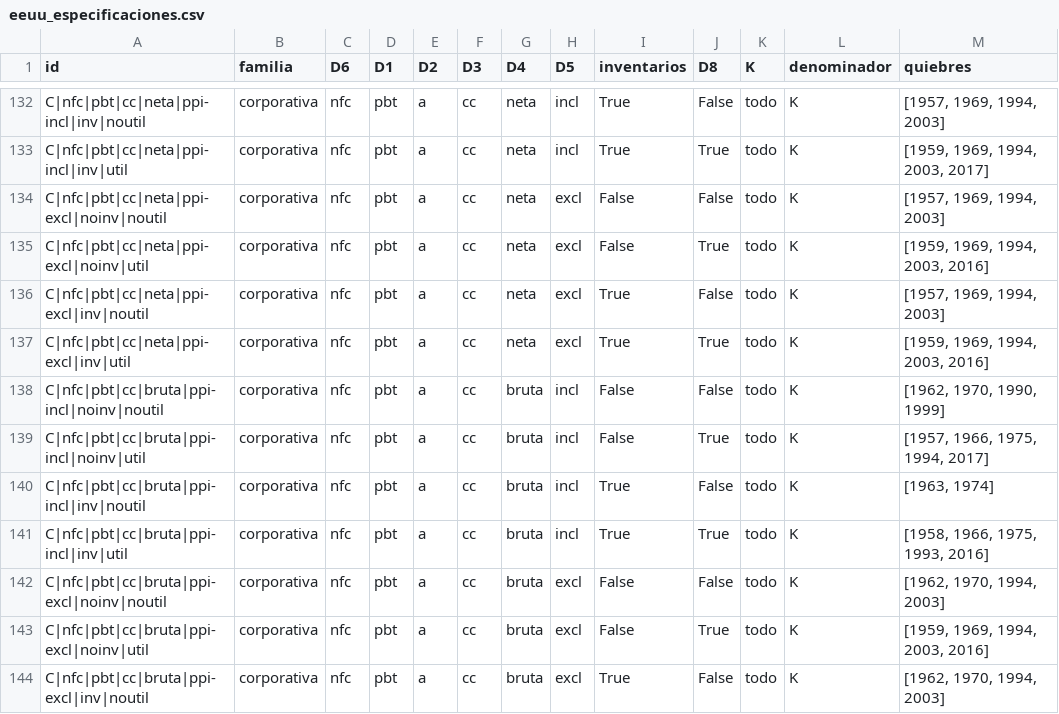
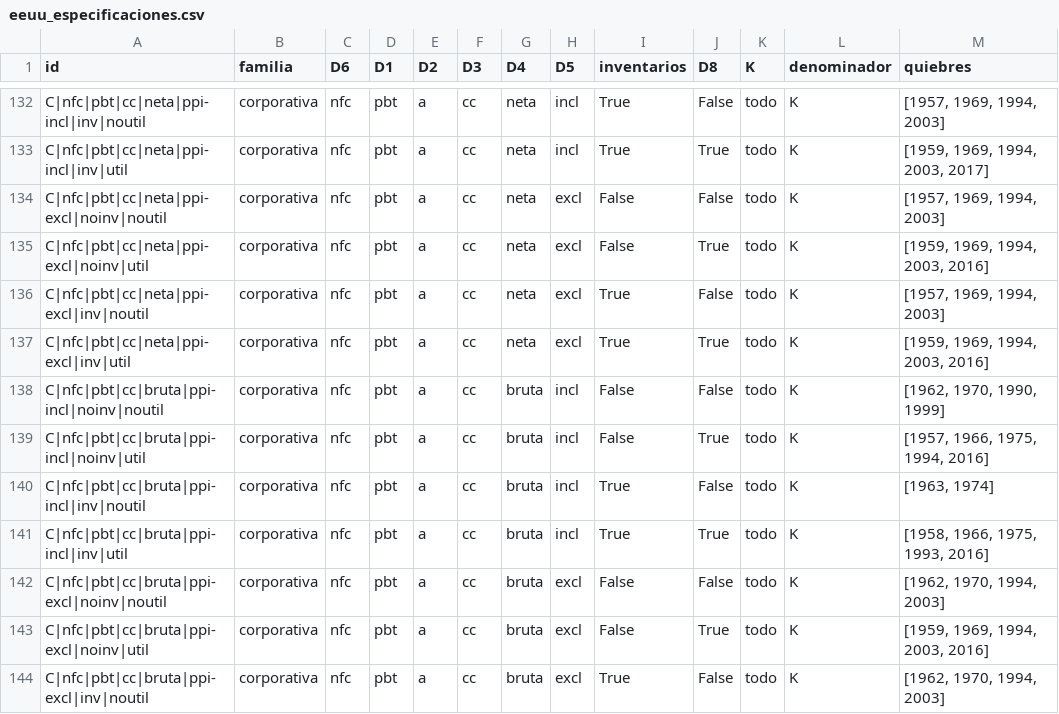
Before and after one commit to necplusultra-blog/mapa-cognitivo-del-capital, a CSV file: site/descargas/eeuu_especificaciones.csv, drawn as a sheet; only a part is shown, gaps mark what is left out; the diff covers the shown part only.

```diff
--- a/site/descargas/eeuu_especificaciones.csv
+++ b/site/descargas/eeuu_especificaciones.csv
@@ -138,3 +138,3 @@ C|nfc|pbt|cc|neta|ppi-excl|inv|util,corporativa,nfc,pbt,a,cc,neta,excl,True,True
 C|nfc|pbt|cc|bruta|ppi-incl|noinv|noutil,corporativa,nfc,pbt,a,cc,bruta,incl,False,False,todo,K,"[1962, 1970, 1990, 1999]"
-C|nfc|pbt|cc|bruta|ppi-incl|noinv|util,corporativa,nfc,pbt,a,cc,bruta,incl,False,True,todo,K,"[1957, 1966, 1975, 1994, 2017]"
+C|nfc|pbt|cc|bruta|ppi-incl|noinv|util,corporativa,nfc,pbt,a,cc,bruta,incl,False,True,todo,K,"[1957, 1966, 1975, 1994, 2016]"
 C|nfc|pbt|cc|bruta|ppi-incl|inv|noutil,corporativa,nfc,pbt,a,cc,bruta,incl,True,False,todo,K,"[1963, 1974]"
```
Also changed, not shown: 25 edited cells elsewhere in this file, resultados/eeuu_especificaciones.csv, resultados/eeuu_multiverso_tasas.csv, 35 other files.
